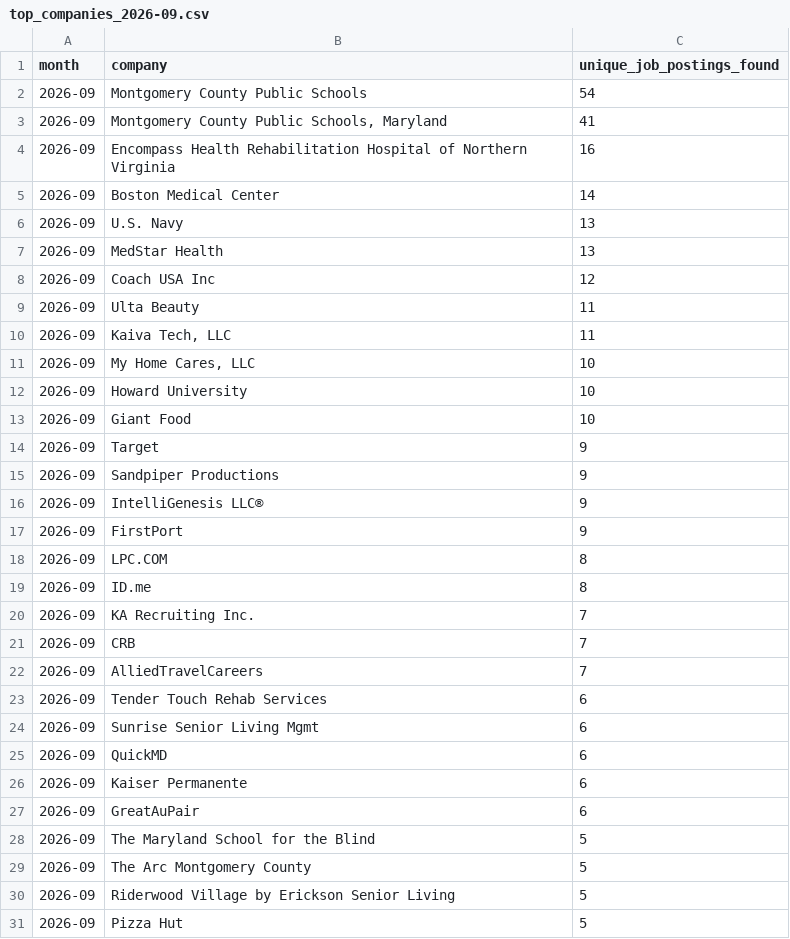
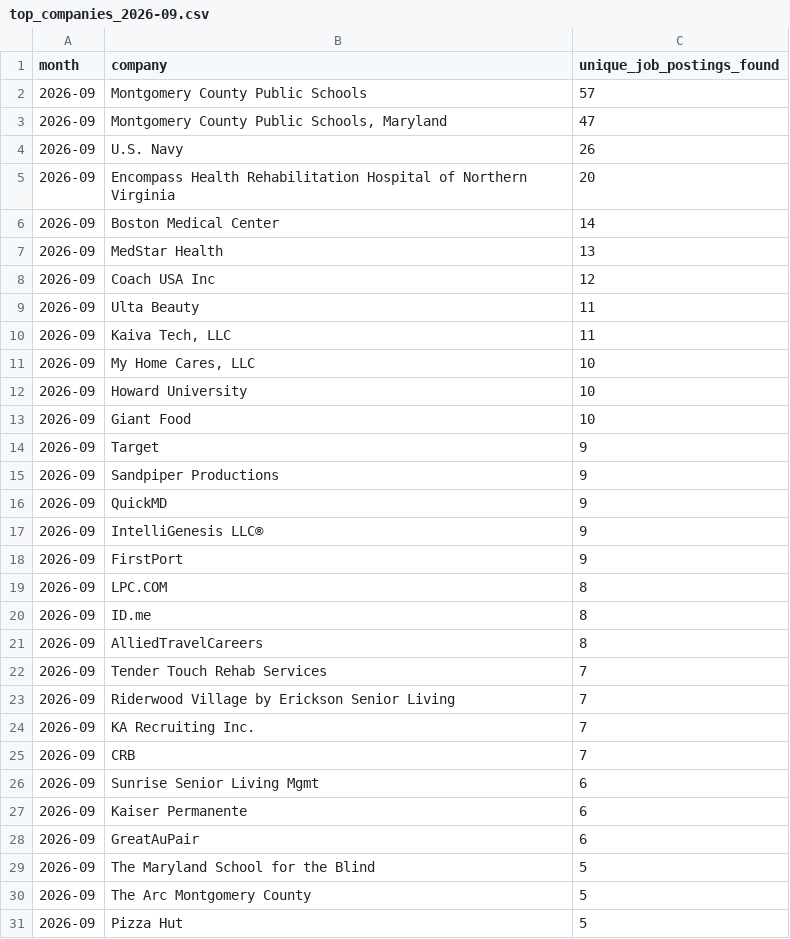
Before and after one commit to themeganerddddddd/MoCo-Hiring-Monitor, a CSV file: outputs/top_companies_2026-09.csv, drawn as a sheet.

```diff
--- a/outputs/top_companies_2026-09.csv
+++ b/outputs/top_companies_2026-09.csv
@@ -1,7 +1,7 @@
 month,company,unique_job_postings_found
-2026-09,Montgomery County Public Schools,54
-2026-09,"Montgomery County Public Schools, Maryland",41
-2026-09,Encompass Health Rehabilitation Hospital of Northern Virginia,16
+2026-09,Montgomery County Public Schools,57
+2026-09,"Montgomery County Public Schools, Maryland",47
+2026-09,U.S. Navy,26
+2026-09,Encompass Health Rehabilitation Hospital of Northern Virginia,20
 2026-09,Boston Medical Center,14
-2026-09,U.S. Navy,13
 2026-09,MedStar Health,13
@@ -15,2 +15,3 @@ month,company,unique_job_postings_found
 2026-09,Sandpiper Productions,9
+2026-09,QuickMD,9
 2026-09,IntelliGenesis LLC®,9
@@ -19,8 +20,8 @@ month,company,unique_job_postings_found
 2026-09,ID.me,8
+2026-09,AlliedTravelCareers,8
+2026-09,Tender Touch Rehab Services,7
+2026-09,Riderwood Village by Erickson Senior Living,7
 2026-09,KA Recruiting Inc.,7
 2026-09,CRB,7
-2026-09,AlliedTravelCareers,7
-2026-09,Tender Touch Rehab Services,6
 2026-09,Sunrise Senior Living Mgmt,6
-2026-09,QuickMD,6
 2026-09,Kaiser Permanente,6
@@ -29,3 +30,2 @@ month,company,unique_job_postings_found
 2026-09,The Arc Montgomery County,5
-2026-09,Riderwood Village by Erickson Senior Living,5
 2026-09,Pizza Hut,5
```
Also changed, not shown: 13 other files.
